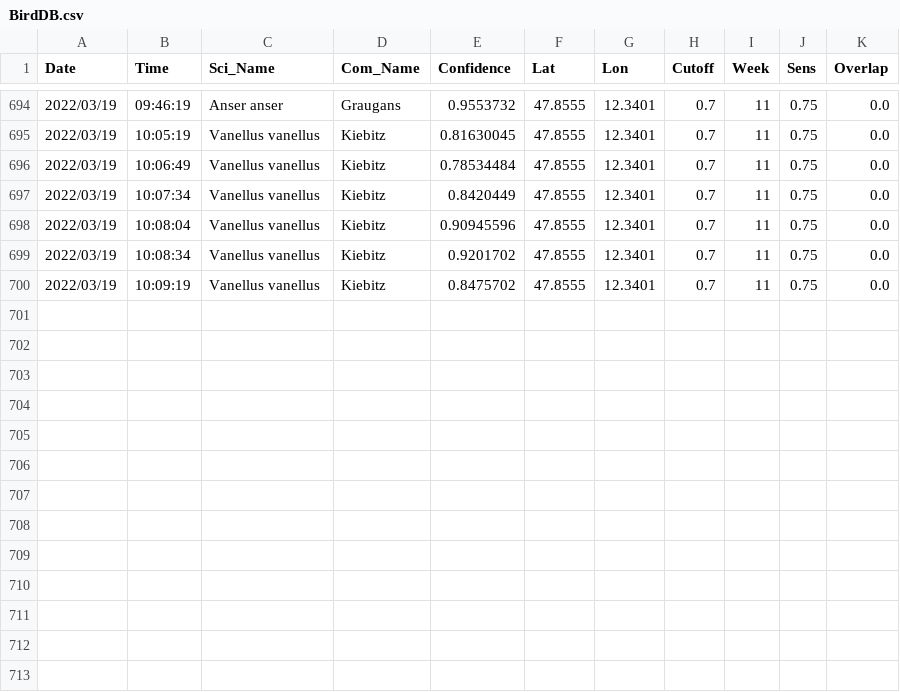
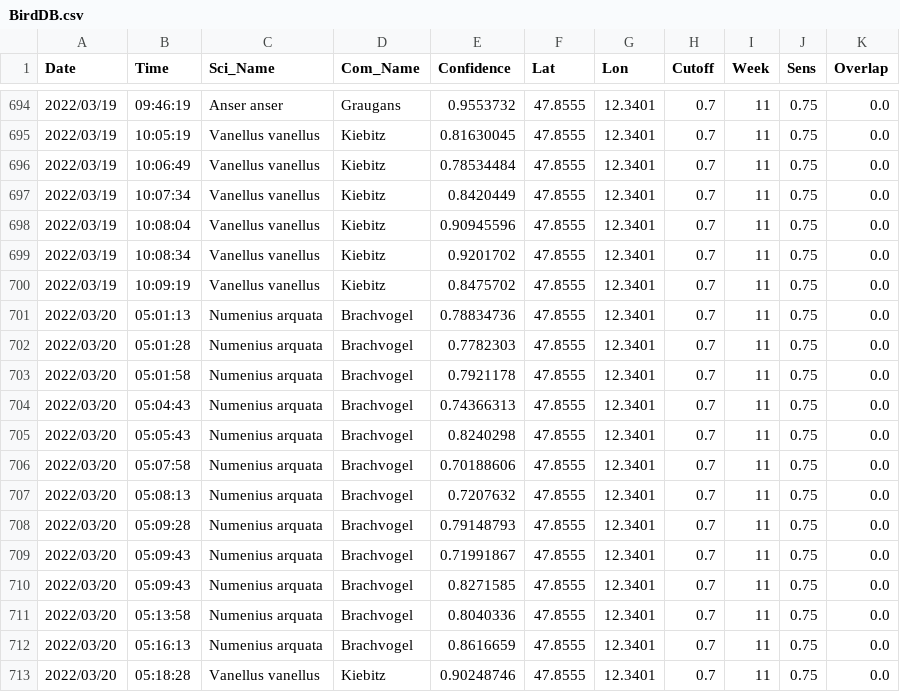
Before and after one commit to gitalm/BirdNetPiGitHub, a CSV file: BirdDB.csv, drawn as a sheet; only a part is shown, gaps mark what is left out.

Commit message:
BirdNET-PI Solar

```diff
--- a/BirdDB.csv
+++ b/BirdDB.csv
@@ -700 +700,14 @@ Date,Time,Sci_Name,Com_Name,Confidence,Lat,Lon,Cutoff,Week,Sens,Overlap
 2022/03/19,10:09:19,Vanellus vanellus,Kiebitz,0.8475702,47.8555,12.3401,0.7,11,0.75,0.0
+2022/03/20,05:01:13,Numenius arquata,Brachvogel,0.78834736,47.8555,12.3401,0.7,11,0.75,0.0
+2022/03/20,05:01:28,Numenius arquata,Brachvogel,0.7782303,47.8555,12.3401,0.7,11,0.75,0.0
+2022/03/20,05:01:58,Numenius arquata,Brachvogel,0.7921178,47.8555,12.3401,0.7,11,0.75,0.0
+2022/03/20,05:04:43,Numenius arquata,Brachvogel,0.74366313,47.8555,12.3401,0.7,11,0.75,0.0
+2022/03/20,05:05:43,Numenius arquata,Brachvogel,0.8240298,47.8555,12.3401,0.7,11,0.75,0.0
+2022/03/20,05:07:58,Numenius arquata,Brachvogel,0.70188606,47.8555,12.3401,0.7,11,0.75,0.0
+2022/03/20,05:08:13,Numenius arquata,Brachvogel,0.7207632,47.8555,12.3401,0.7,11,0.75,0.0
+2022/03/20,05:09:28,Numenius arquata,Brachvogel,0.79148793,47.8555,12.3401,0.7,11,0.75,0.0
+2022/03/20,05:09:43,Numenius arquata,Brachvogel,0.71991867,47.8555,12.3401,0.7,11,0.75,0.0
+2022/03/20,05:09:43,Numenius arquata,Brachvogel,0.8271585,47.8555,12.3401,0.7,11,0.75,0.0
+2022/03/20,05:13:58,Numenius arquata,Brachvogel,0.8040336,47.8555,12.3401,0.7,11,0.75,0.0
+2022/03/20,05:16:13,Numenius arquata,Brachvogel,0.8616659,47.8555,12.3401,0.7,11,0.75,0.0
+2022/03/20,05:18:28,Vanellus vanellus,Kiebitz,0.90248746,47.8555,12.3401,0.7,11,0.75,0.0
```
Also changed, not shown: 13 other files.
